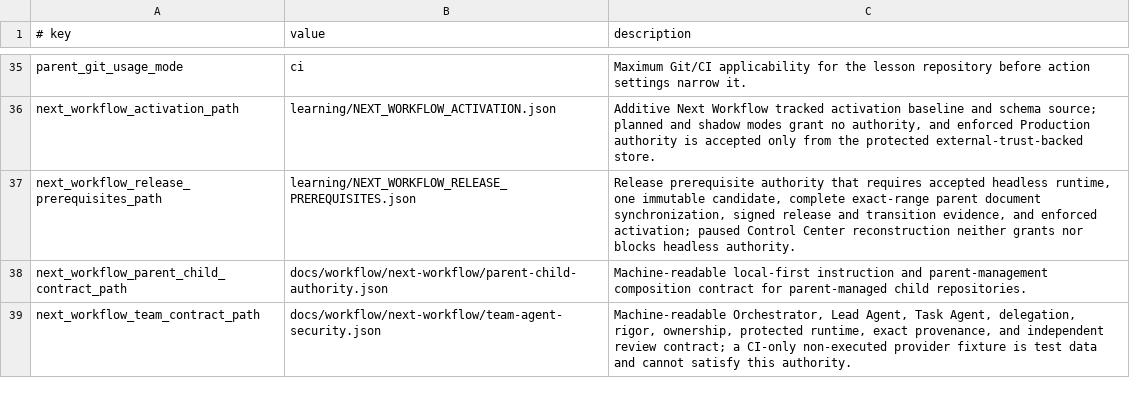
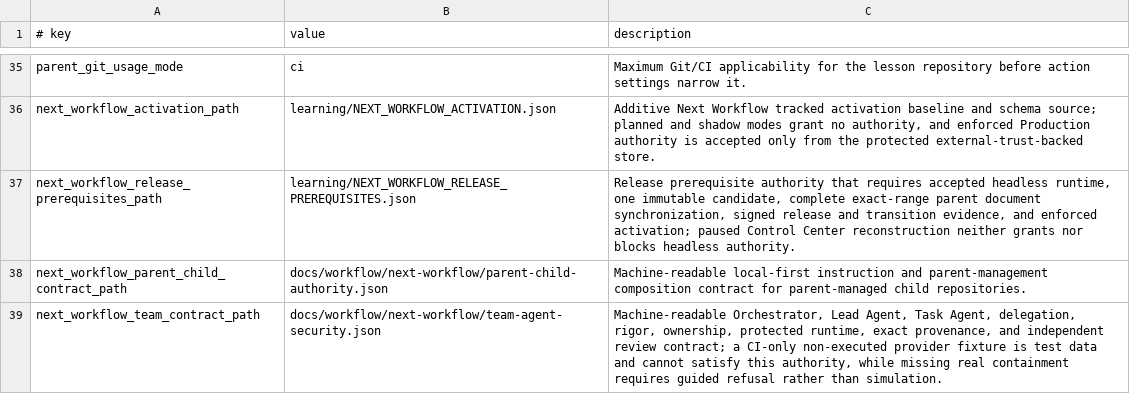
Before and after one commit to xxxMasahiro/ai-driven-development-lesson, a TSV file: docs/workflow/DEVELOPMENT_INSTRUCTION_POLICY.tsv, drawn as a sheet; only a part is shown, gaps mark what is left out.

```diff
--- a/docs/workflow/DEVELOPMENT_INSTRUCTION_POLICY.tsv
+++ b/docs/workflow/DEVELOPMENT_INSTRUCTION_POLICY.tsv
@@ -38,2 +38,2 @@ next_workflow_release_prerequisites_path	learning/NEXT_WORKFLOW_RELEASE_PREREQUI
 next_workflow_parent_child_contract_path	docs/workflow/next-workflow/parent-child-authority.json	Machine-readable local-first instruction and parent-management composition contract for parent-managed child repositories.
-next_workflow_team_contract_path	docs/workflow/next-workflow/team-agent-security.json	Machine-readable Orchestrator, Lead Agent, Task Agent, delegation, rigor, ownership, protected runtime, exact provenance, and independent review contract; a CI-only non-executed provider fixture is test data and cannot satisfy this authority.
+next_workflow_team_contract_path	docs/workflow/next-workflow/team-agent-security.json	Machine-readable Orchestrator, Lead Agent, Task Agent, delegation, rigor, ownership, protected runtime, exact provenance, and independent review contract; a CI-only non-executed provider fixture is test data and cannot satisfy this authority, while missing real containment requires guided refusal rather than simulation.
```
Also changed, not shown: docs/workflow/DEVELOPMENT_AUTONOMY_WORKFLOW.tsv, docs/workflow/PRODUCT_SECURITY_POLICY.tsv, 25 other files.
